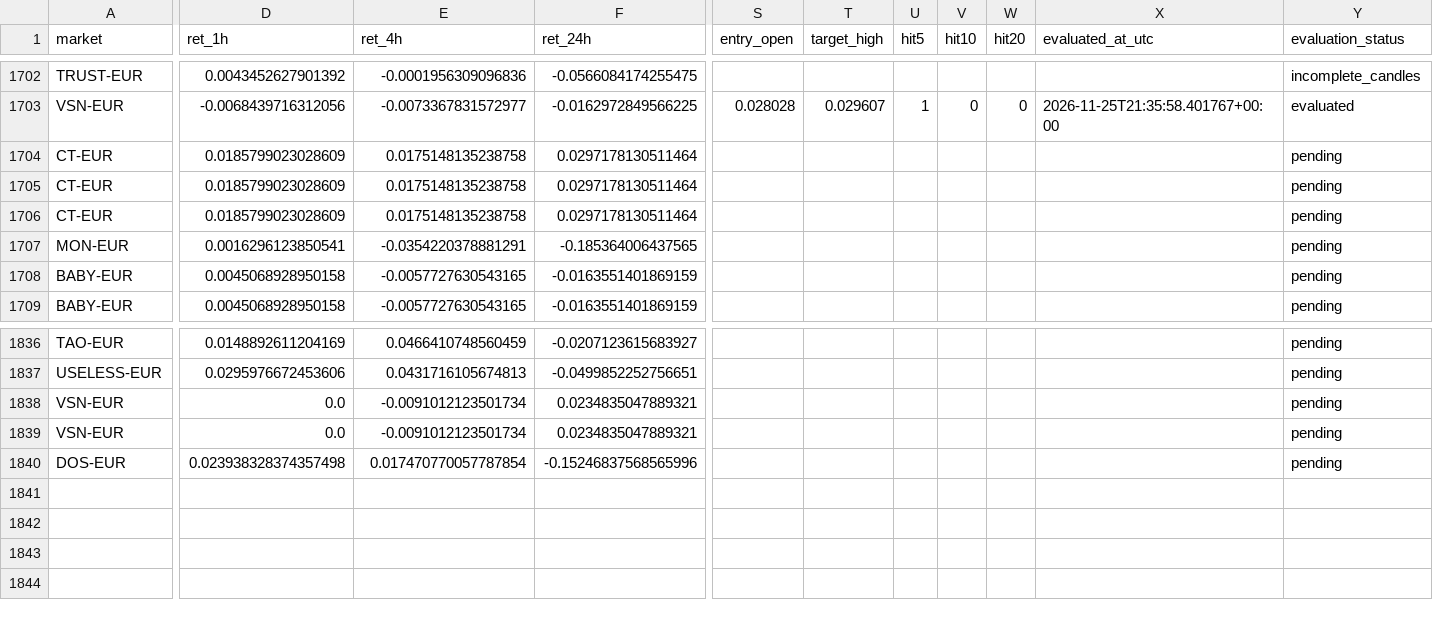
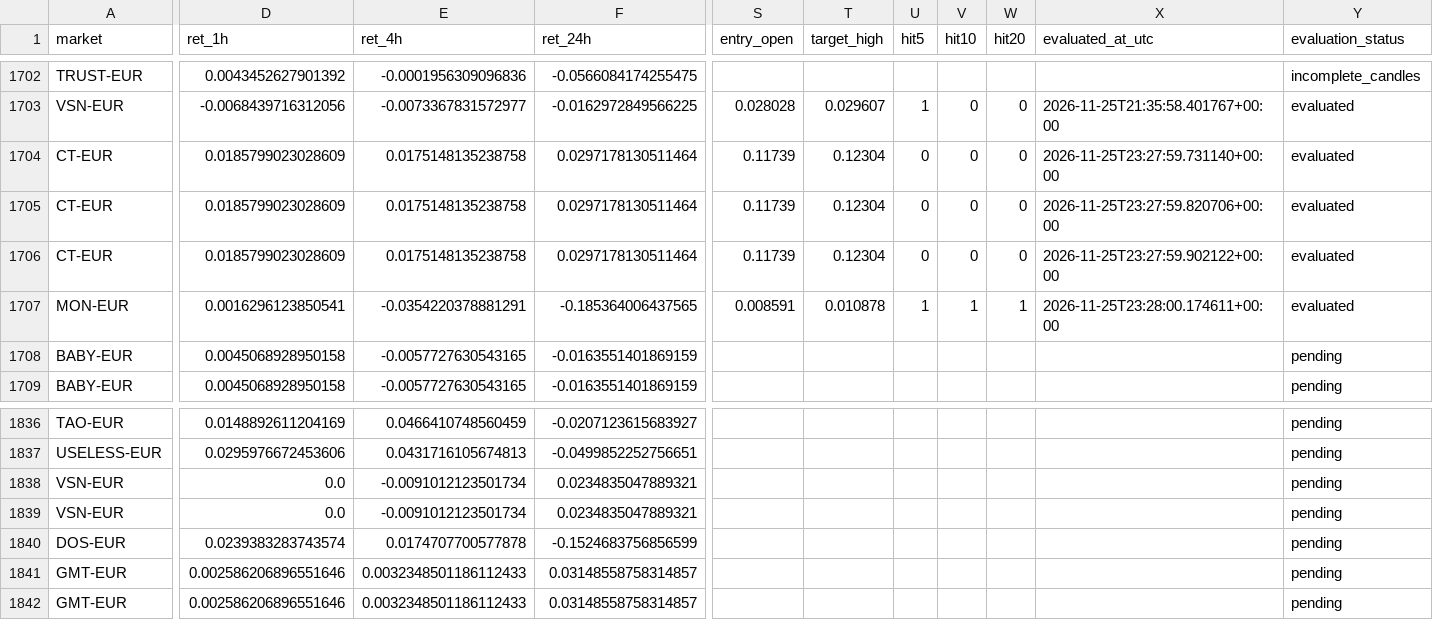
Before and after one commit to 4IN-LYS/bitvavo-radar, a CSV file: alerts.csv, drawn as a sheet; only a part is shown, gaps mark what is left out; rows hold the shown columns only; the diff covers the shown part only; the diff names each change by its address in the sheet, - before the commit and + after, or states it on an @@ line.

```diff
--- a/alerts.csv
+++ b/alerts.csv
-S1704:S1706 (entry_open): (empty)
+S1704:S1706 (entry_open): 0.11739
-T1704:T1706 (target_high): (empty)
+T1704:T1706 (target_high): 0.12304
-U1704:U1706 (hit5): (empty)
+U1704:U1706 (hit5): 0
-V1704:V1706 (hit10): (empty)
+V1704:V1706 (hit10): 0
-W1704:W1706 (hit20): (empty)
+W1704:W1706 (hit20): 0
-X1704 (evaluated_at_utc): (empty)
+X1704 (evaluated_at_utc): 2026-11-25T23:27:59.731140+00:00
-Y1704:Y1707 (evaluation_status): pending
+Y1704:Y1707 (evaluation_status): evaluated
-X1705 (evaluated_at_utc): (empty)
+X1705 (evaluated_at_utc): 2026-11-25T23:27:59.820706+00:00
-X1706 (evaluated_at_utc): (empty)
+X1706 (evaluated_at_utc): 2026-11-25T23:27:59.902122+00:00
-S1707 (entry_open): (empty)
+S1707 (entry_open): 0.008591
-T1707 (target_high): (empty)
+T1707 (target_high): 0.010878
-U1707 (hit5): (empty)
+U1707 (hit5): 1
-V1707 (hit10): (empty)
+V1707 (hit10): 1
-W1707 (hit20): (empty)
+W1707 (hit20): 1
-X1707 (evaluated_at_utc): (empty)
+X1707 (evaluated_at_utc): 2026-11-25T23:28:00.174611+00:00
-D1840 (ret_1h): 0.023938328374357498
+D1840 (ret_1h): 0.0239383283743574
-E1840 (ret_4h): 0.017470770057787854
+E1840 (ret_4h): 0.0174707700577878
-F1840 (ret_24h): -0.15246837568565996
+F1840 (ret_24h): -0.1524683756856599
+row 1841: GMT-EUR | 0.002586206896551646 | 0.0032348501186112433 | 0.03148558758314857 |  |  |  |  |  |  | pending
+row 1842: GMT-EUR | 0.002586206896551646 | 0.0032348501186112433 | 0.03148558758314857 |  |  |  |  |  |  | pending
```
Also changed, not shown: 4 edited cells elsewhere in this file, 1 other file.
